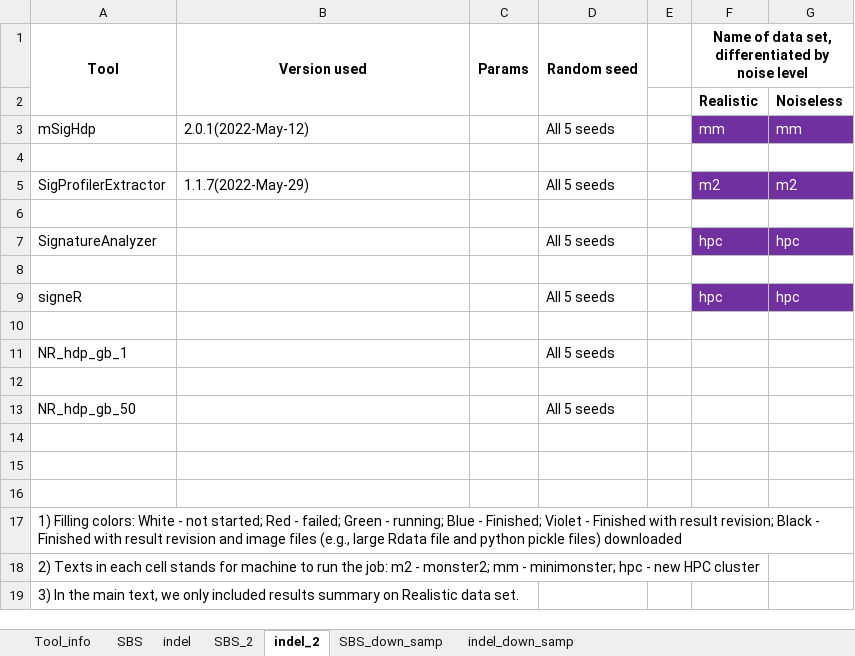
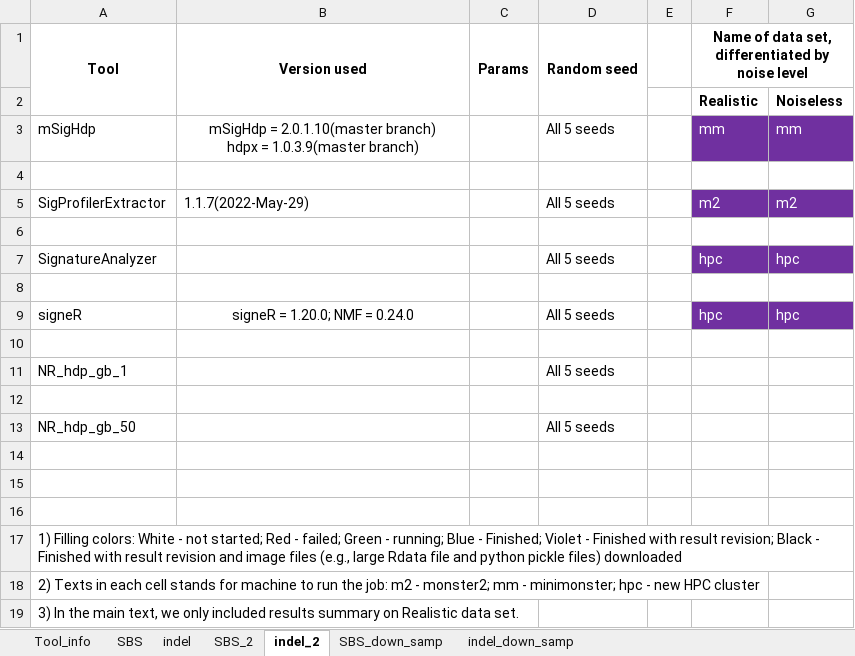
Before and after one commit to steverozen/mSigHdp_paper_sup_files_x1, an Excel workbook: mSigHdp-paper-tracking.xlsx, sheet indel_2, drawn as a sheet; values as stored, in another font and other column widths than the file's, no borders; ↵ is a line break in a cell; the diff names each change by its address in the sheet, - before the commit and + after, or states it on an @@ line.

```diff
--- a/mSigHdp-paper-tracking.xlsx (sheet indel_2)
+++ b/mSigHdp-paper-tracking.xlsx (sheet indel_2)
-B3: 2.0.1(2022-May-12)
+B3: mSigHdp = 2.0.1.10(master branch) ↵ hdpx = 1.0.3.9(master branch)
-B3 alignment: left
+B3 alignment: center
-B9: (empty)
+B9: signeR = 1.20.0; NMF = 0.24.0
```
Also changed, not shown: sheet SBS, sheet indel, sheet SBS_2, sheet SBS_down_samp, sheet indel_down_samp.
